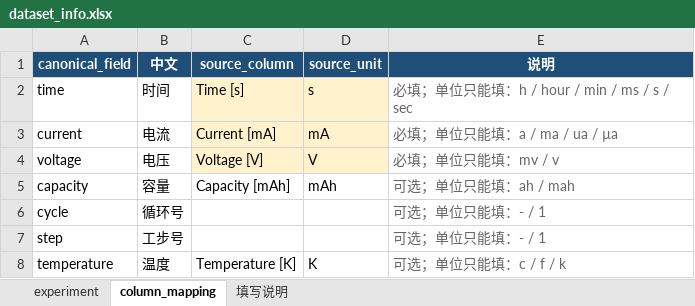
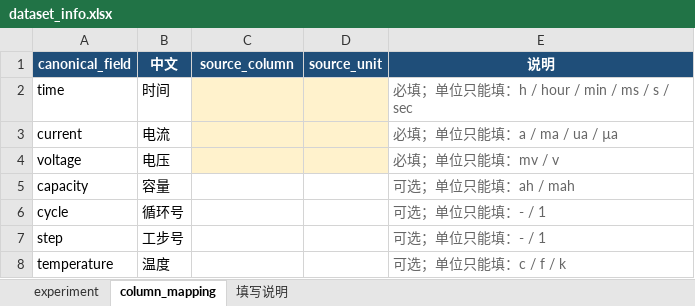
Before and after one commit to zhangjunhuan846-hash/fangzhen, an Excel workbook: user_dataset_template/dataset_info.xlsx, sheet column_mapping, drawn as a sheet; values as stored, in another font and other column widths than the file's, no borders; the diff names each change by its address in the sheet, - before the commit and + after, or states it on an @@ line.

Commit message:
feat(qc+l4): chemistry-anchored voltage windows, protocol-graded GITT QC, L4 rate-prediction acceptance
A 体系锚定电压窗: battery_sim/datasets/chemistry_windows.py (nominal/hard 两级,
闭集, 不猜声明) + user_tools/validate.py 两条新码 VOLTAGE_WINDOW_SYSTEM /
VOLTAGE_SYSTEM_RANGE; experiment 表新增 working_electrode_material.

B 脉冲协议 QC 分级: protocol_type 进闭集; 脉冲协议下采样间断升 FAIL;
新增 GITT_STRUCTURE / GITT_PULSE_DURATION (5% 容差) / GITT_PULSE_UNIFORMITY /
GITT_PULSE_RESOLUTION; 新增 pulse_duration_s / relax_duration_s (17 -> 21 字段).

C L4 倍率预测验收: identification/rate_prediction.py + 合成倍率梯夹具
examples/synthetic_rate_ladder/; 四道门 (角色 / 尺度 / 覆盖率 / 初值接线).
实测 真值 3.27 mV vs 零拟合负对照 20.09 mV.

修复: RecycledGraphiteAdapter.load_processed_discharge 未挂 attrs['initialisation']
-> 半电池 GCD 回放从参数集默认初值出发 (起点偏 708 mV, RMSE 被初值差吃掉);
同一夹具 59.89 -> 3.27 mV.

平台科学核心 (runner/evaluator/factory/registry/rates/paths) 改动 = 0.
tests: 549 -> 597 (test_user_data_qc 29 + test_rate_prediction 19).

```diff
--- a/user_dataset_template/dataset_info.xlsx (sheet column_mapping)
+++ b/user_dataset_template/dataset_info.xlsx (sheet column_mapping)
-C2 (source_column): Time [s]
+C2 (source_column): (empty)
-D2 (source_unit): s
+D2 (source_unit): (empty)
-C3 (source_column): Current [mA]
+C3 (source_column): (empty)
-D3 (source_unit): mA
+D3 (source_unit): (empty)
-C4 (source_column): Voltage [V]
+C4 (source_column): (empty)
-D4 (source_unit): V
+D4 (source_unit): (empty)
-C5 (source_column): Capacity [mAh]
+C5 (source_column): (empty)
-D5 (source_unit): mAh
+D5 (source_unit): (empty)
-C8 (source_column): Temperature [K]
+C8 (source_column): (empty)
-D8 (source_unit): K
+D8 (source_unit): (empty)
```
Also changed, not shown: sheet experiment, sheet 填写说明, 30 other files.
